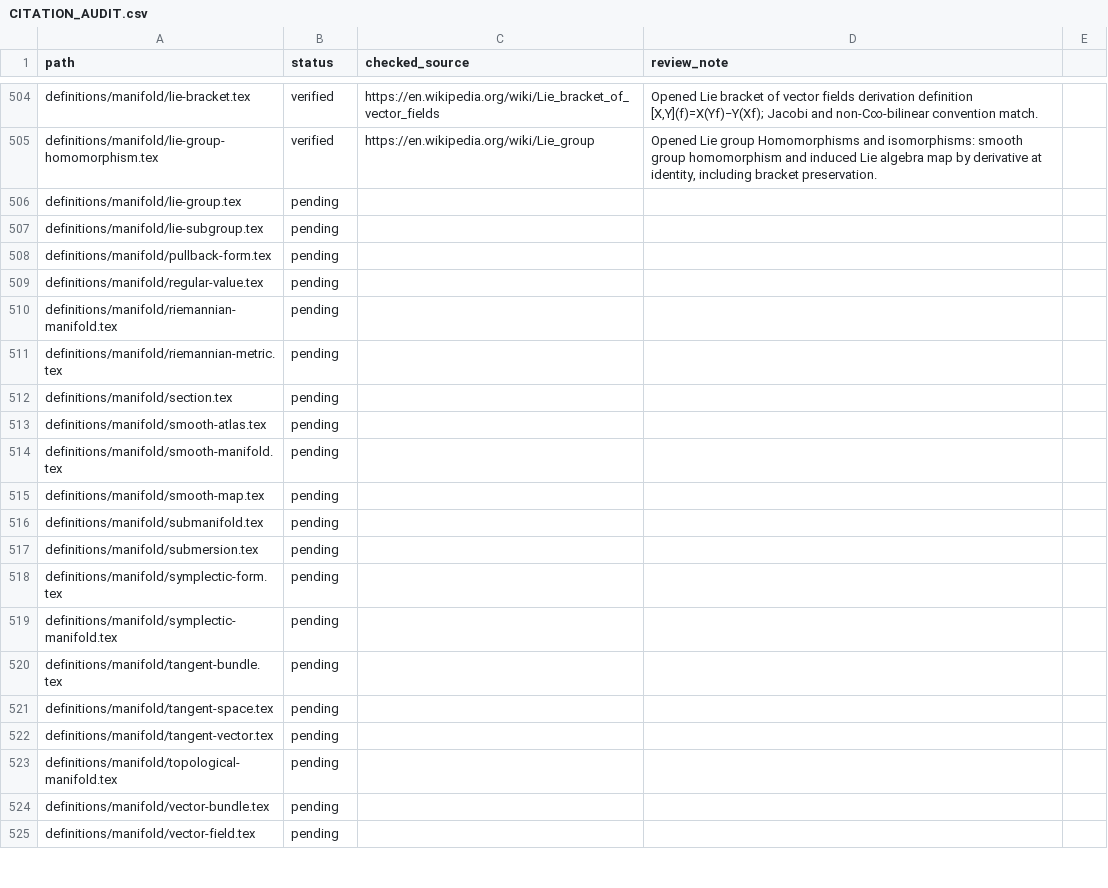
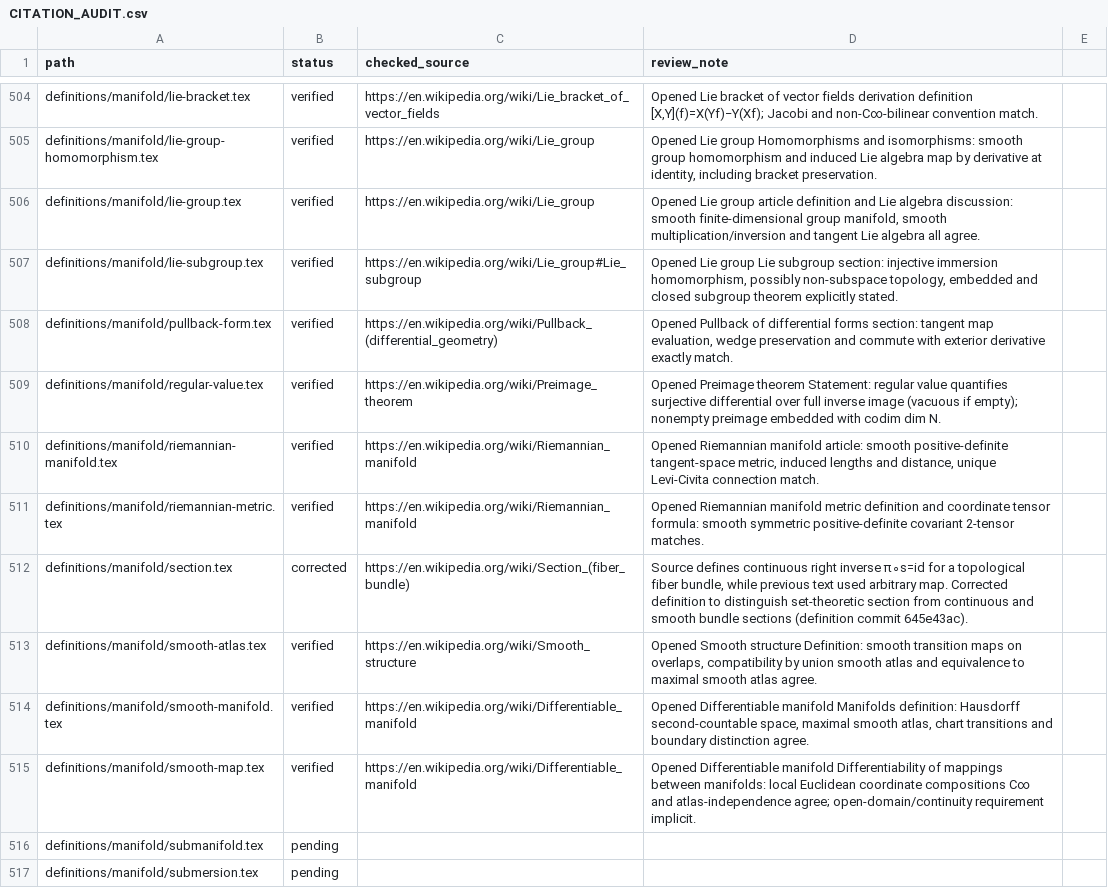
Before and after one commit to Zengez/mathDef, a CSV file: CITATION_AUDIT.csv, drawn as a sheet; only a part is shown, gaps mark what is left out; the shorter side is filled out with more unchanged rows.

Commit message:
CV93: verify ten manifold citations; refine bundle section regularity

```diff
--- a/CITATION_AUDIT.csv
+++ b/CITATION_AUDIT.csv
@@ -505,12 +505,12 @@ definitions/manifold/lie-bracket.tex,verified,https://en.wikipedia.org/wiki/Lie_
 definitions/manifold/lie-group-homomorphism.tex,verified,https://en.wikipedia.org/wiki/Lie_group,"Opened Lie group Homomorphisms and isomorphisms: smooth group homomorphism and induced Lie algebra map by derivative at identity, including bracket preservation."
-definitions/manifold/lie-group.tex,pending,,
-definitions/manifold/lie-subgroup.tex,pending,,
-definitions/manifold/pullback-form.tex,pending,,
-definitions/manifold/regular-value.tex,pending,,
-definitions/manifold/riemannian-manifold.tex,pending,,
-definitions/manifold/riemannian-metric.tex,pending,,
-definitions/manifold/section.tex,pending,,
-definitions/manifold/smooth-atlas.tex,pending,,
-definitions/manifold/smooth-manifold.tex,pending,,
-definitions/manifold/smooth-map.tex,pending,,
+definitions/manifold/lie-group.tex,verified,https://en.wikipedia.org/wiki/Lie_group,"Opened Lie group article definition and Lie algebra discussion: smooth finite-dimensional group manifold, smooth multiplication/inversion and tangent Lie algebra all agree."
+definitions/manifold/lie-subgroup.tex,verified,https://en.wikipedia.org/wiki/Lie_group#Lie_subgroup,"Opened Lie group Lie subgroup section: injective immersion homomorphism, possibly non-subspace topology, embedded and closed subgroup theorem explicitly stated."
+definitions/manifold/pullback-form.tex,verified,https://en.wikipedia.org/wiki/Pullback_(differential_geometry),"Opened Pullback of differential forms section: tangent map evaluation, wedge preservation and commute with exterior derivative exactly match."
+definitions/manifold/regular-value.tex,verified,https://en.wikipedia.org/wiki/Preimage_theorem,"Opened Preimage theorem Statement: regular value quantifies surjective differential over full inverse image (vacuous if empty); nonempty preimage embedded with codim dim N."
+definitions/manifold/riemannian-manifold.tex,verified,https://en.wikipedia.org/wiki/Riemannian_manifold,"Opened Riemannian manifold article: smooth positive-definite tangent-space metric, induced lengths and distance, unique Levi-Civita connection match."
+definitions/manifold/riemannian-metric.tex,verified,https://en.wikipedia.org/wiki/Riemannian_manifold,"Opened Riemannian manifold metric definition and coordinate tensor formula: smooth symmetric positive-definite covariant 2-tensor matches."
+definitions/manifold/section.tex,corrected,https://en.wikipedia.org/wiki/Section_(fiber_bundle),"Source defines continuous right inverse π∘s=id for a topological fiber bundle, while previous text used arbitrary map. Corrected definition to distinguish set-theoretic section from continuous and smooth bundle sections (definition commit 645e43ac)."
+definitions/manifold/smooth-atlas.tex,verified,https://en.wikipedia.org/wiki/Smooth_structure,"Opened Smooth structure Definition: smooth transition maps on overlaps, compatibility by union smooth atlas and equivalence to maximal smooth atlas agree."
+definitions/manifold/smooth-manifold.tex,verified,https://en.wikipedia.org/wiki/Differentiable_manifold,"Opened Differentiable manifold Manifolds definition: Hausdorff second-countable space, maximal smooth atlas, chart transitions and boundary distinction agree."
+definitions/manifold/smooth-map.tex,verified,https://en.wikipedia.org/wiki/Differentiable_manifold,"Opened Differentiable manifold Differentiability of mappings between manifolds: local Euclidean coordinate compositions C∞ and atlas-independence agree; open-domain/continuity requirement implicit."
 definitions/manifold/submanifold.tex,pending,,
```
